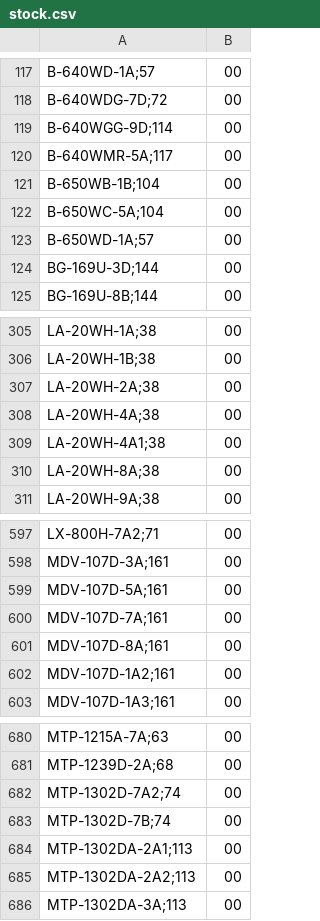
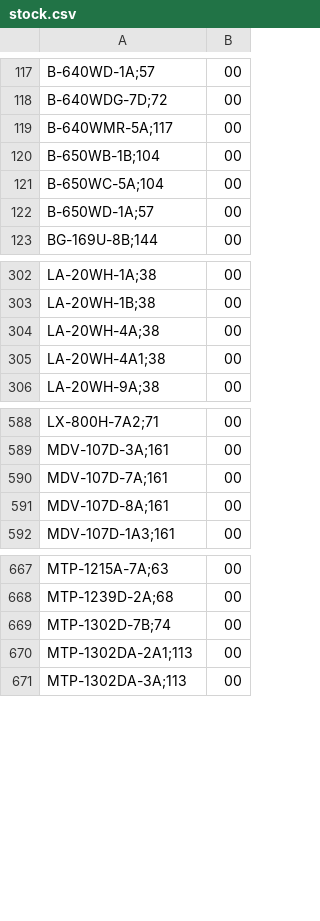
Before and after one commit to DaihatsuHub/CATALOGO-RELOJES-CASIO, a CSV file: stock.csv, drawn as a sheet; only a part is shown, gaps mark what is left out; the diff covers the shown part only; the diff names each change by its address in the sheet, - before the commit and + after, or states it on an @@ line.

Commit message:
Add files via upload

```diff
--- a/stock.csv
+++ b/stock.csv
-row 119: B-640WGG-9D;114 | 00
-row 124: BG-169U-3D;144 | 00
-row 307: LA-20WH-2A;38 | 00
-row 310: LA-20WH-8A;38 | 00
-row 599: MDV-107D-5A;161 | 00
-row 602: MDV-107D-1A2;161 | 00
-row 682: MTP-1302D-7A2;74 | 00
-row 685: MTP-1302DA-2A2;113 | 00
```
Also changed, not shown: 13 removed rows elsewhere in this file.
